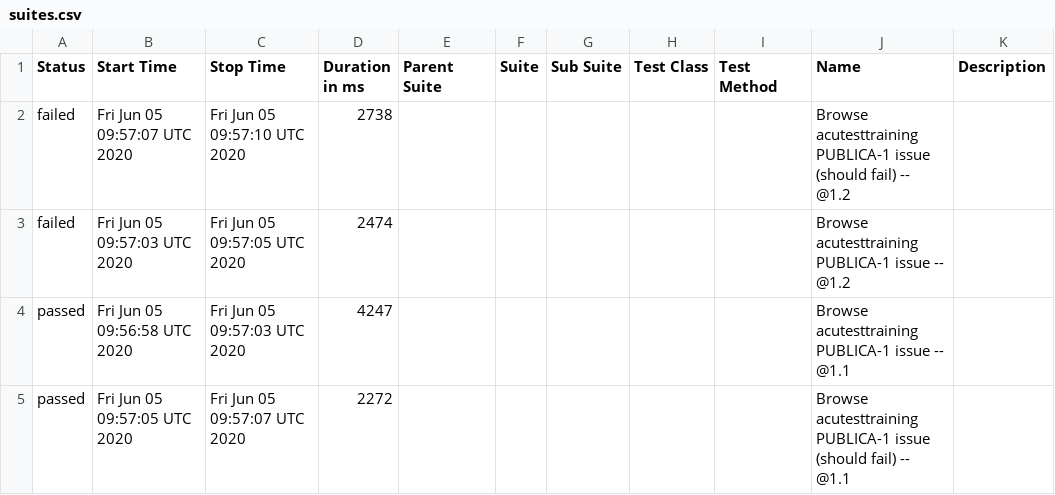
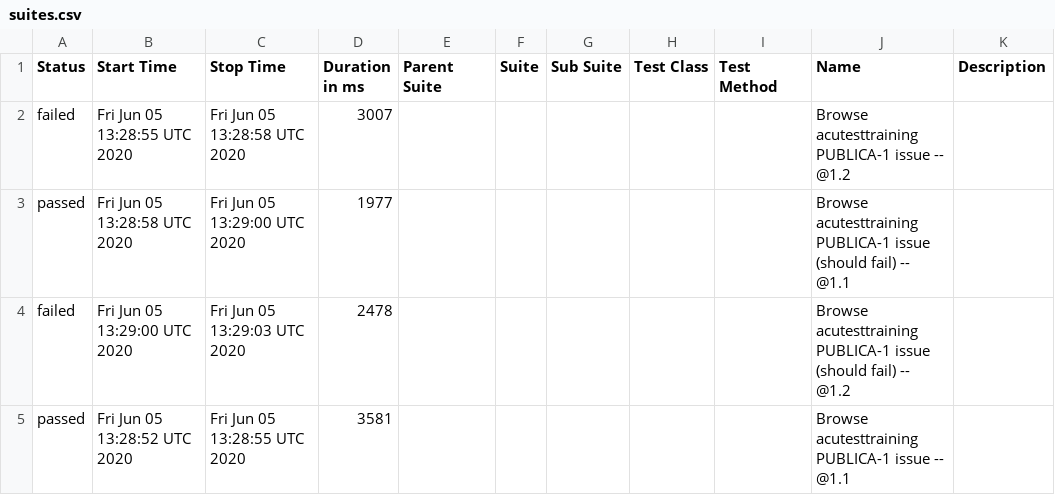
Before and after one commit to allurereport/allurereport, a CSV file: data/suites.csv, drawn as a sheet.

```diff
--- a/data/suites.csv
+++ b/data/suites.csv
@@ -1,5 +1,5 @@
 "Status","Start Time","Stop Time","Duration in ms","Parent Suite","Suite","Sub Suite","Test Class","Test Method","Name","Description"
-"failed","Fri Jun 05 09:57:07 UTC 2020","Fri Jun 05 09:57:10 UTC 2020","2738","","","","","","Browse acutesttraining PUBLICA‌-1 issue (should fail) -- @1.2 ",""
-"failed","Fri Jun 05 09:57:03 UTC 2020","Fri Jun 05 09:57:05 UTC 2020","2474","","","","","","Browse acutesttraining PUBLICA‌-1 issue -- @1.2 ",""
-"passed","Fri Jun 05 09:56:58 UTC 2020","Fri Jun 05 09:57:03 UTC 2020","4247","","","","","","Browse acutesttraining PUBLICA‌-1 issue -- @1.1 ",""
-"passed","Fri Jun 05 09:57:05 UTC 2020","Fri Jun 05 09:57:07 UTC 2020","2272","","","","","","Browse acutesttraining PUBLICA‌-1 issue (should fail) -- @1.1 ",""
+"failed","Fri Jun 05 13:28:55 UTC 2020","Fri Jun 05 13:28:58 UTC 2020","3007","","","","","","Browse acutesttraining PUBLICA‌-1 issue -- @1.2 ",""
+"passed","Fri Jun 05 13:28:58 UTC 2020","Fri Jun 05 13:29:00 UTC 2020","1977","","","","","","Browse acutesttraining PUBLICA‌-1 issue (should fail) -- @1.1 ",""
+"failed","Fri Jun 05 13:29:00 UTC 2020","Fri Jun 05 13:29:03 UTC 2020","2478","","","","","","Browse acutesttraining PUBLICA‌-1 issue (should fail) -- @1.2 ",""
+"passed","Fri Jun 05 13:28:52 UTC 2020","Fri Jun 05 13:28:55 UTC 2020","3581","","","","","","Browse acutesttraining PUBLICA‌-1 issue -- @1.1 ",""
```
Also changed, not shown: 48 other files.
